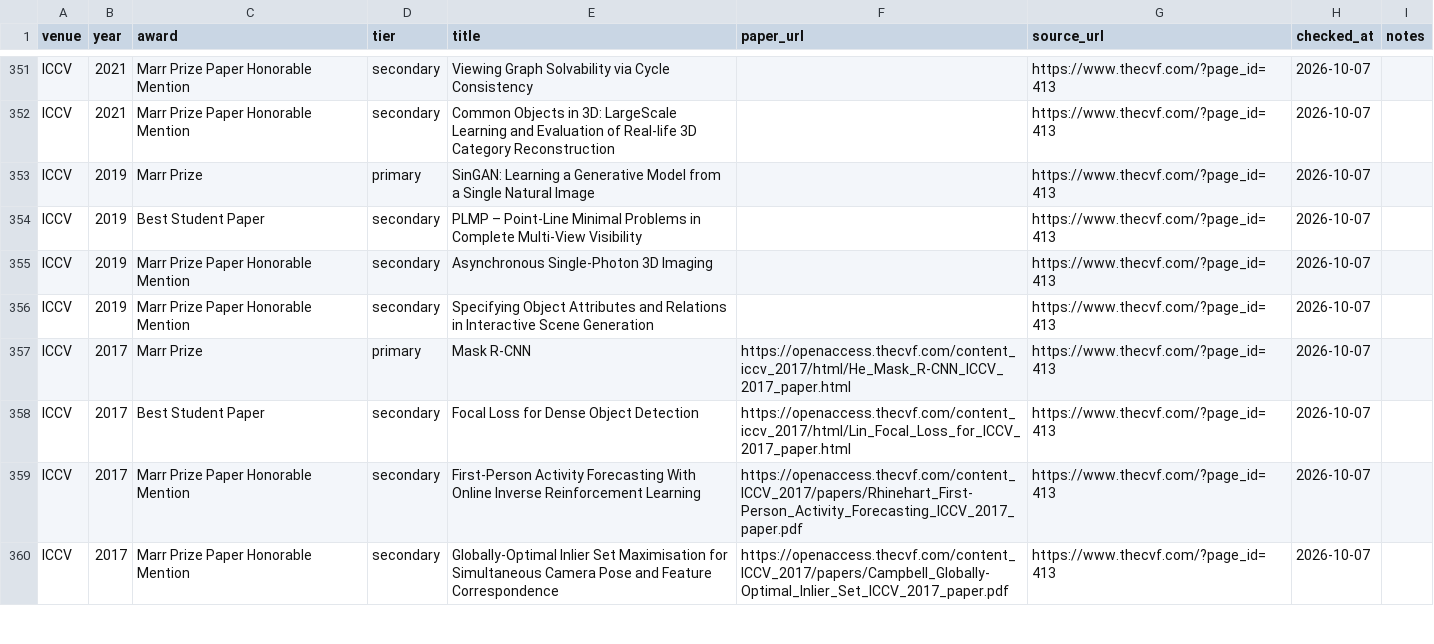
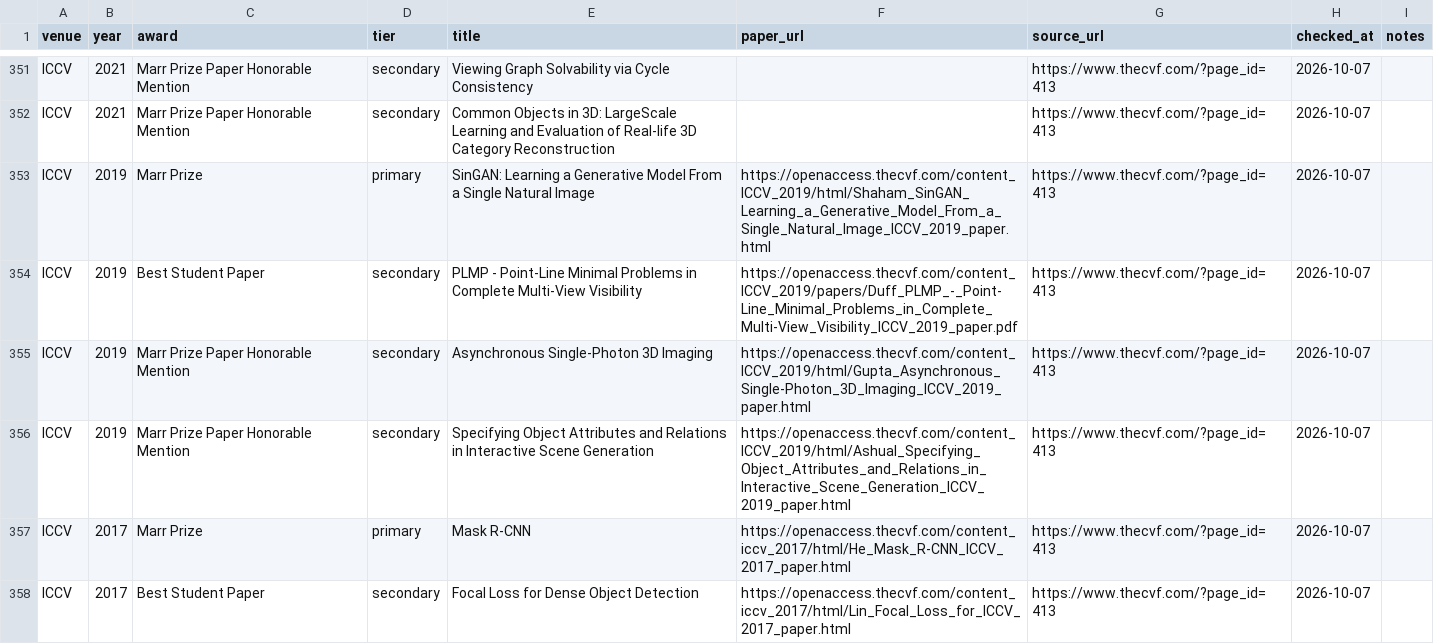
Before and after one commit to shunk031/awesome-ai-best-papers, a CSV file: data/papers.csv, drawn as a sheet; only a part is shown, gaps mark what is left out; the shorter side is filled out with more unchanged rows.

```diff
--- a/data/papers.csv
+++ b/data/papers.csv
@@ -352,6 +352,6 @@ ICCV,2021,Marr Prize Paper Honorable Mention,secondary,Viewing Graph Solvability
 ICCV,2021,Marr Prize Paper Honorable Mention,secondary,Common Objects in 3D: LargeScale Learning and Evaluation of Real-life 3D Category Reconstruction,,https://www.thecvf.com/?page_id=413,2026-10-07,
-ICCV,2019,Marr Prize,primary,SinGAN: Learning a Generative Model from a Single Natural Image,,https://www.thecvf.com/?page_id=413,2026-10-07,
-ICCV,2019,Best Student Paper,secondary,PLMP – Point-Line Minimal Problems in Complete Multi-View Visibility,,https://www.thecvf.com/?page_id=413,2026-10-07,
-ICCV,2019,Marr Prize Paper Honorable Mention,secondary,Asynchronous Single-Photon 3D Imaging,,https://www.thecvf.com/?page_id=413,2026-10-07,
-ICCV,2019,Marr Prize Paper Honorable Mention,secondary,Specifying Object Attributes and Relations in Interactive Scene Generation,,https://www.thecvf.com/?page_id=413,2026-10-07,
+ICCV,2019,Marr Prize,primary,SinGAN: Learning a Generative Model From a Single Natural Image,https://openaccess.thecvf.com/content_ICCV_2019/html/Shaham_SinGAN_Learning_a_Generative_Model_From_a_Single_Natural_Image_ICCV_2019_paper.html,https://www.thecvf.com/?page_id=413,2026-10-07,
+ICCV,2019,Best Student Paper,secondary,PLMP - Point-Line Minimal Problems in Complete Multi-View Visibility,https://openaccess.thecvf.com/content_ICCV_2019/papers/Duff_PLMP_-_Point-Line_Minimal_Problems_in_Complete_Multi-View_Visibility_ICCV_2019_paper.pdf,https://www.thecvf.com/?page_id=413,2026-10-07,
+ICCV,2019,Marr Prize Paper Honorable Mention,secondary,Asynchronous Single-Photon 3D Imaging,https://openaccess.thecvf.com/content_ICCV_2019/html/Gupta_Asynchronous_Single-Photon_3D_Imaging_ICCV_2019_paper.html,https://www.thecvf.com/?page_id=413,2026-10-07,
+ICCV,2019,Marr Prize Paper Honorable Mention,secondary,Specifying Object Attributes and Relations in Interactive Scene Generation,https://openaccess.thecvf.com/content_ICCV_2019/html/Ashual_Specifying_Object_Attributes_and_Relations_in_Interactive_Scene_Generation_ICCV_2019_paper.html,https://www.thecvf.com/?page_id=413,2026-10-07,
 ICCV,2017,Marr Prize,primary,Mask R-CNN,https://openaccess.thecvf.com/content_iccv_2017/html/He_Mask_R-CNN_ICCV_2017_paper.html,https://www.thecvf.com/?page_id=413,2026-10-07,
```
Also changed, not shown: data/paper_taxonomy.csv, 1 other file.
